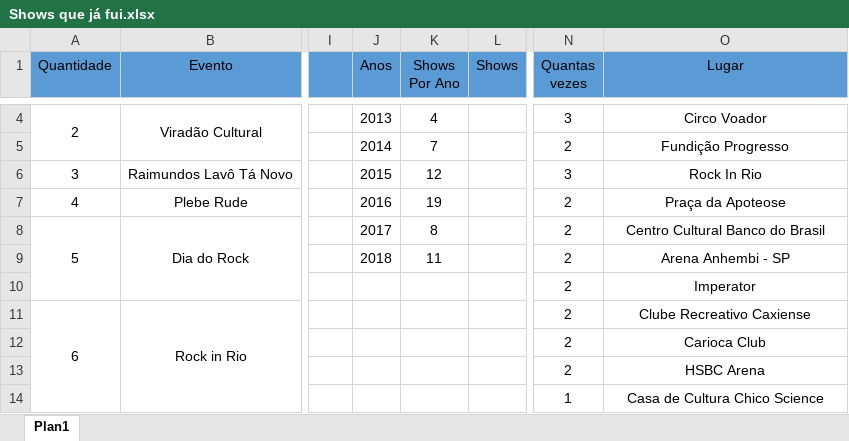
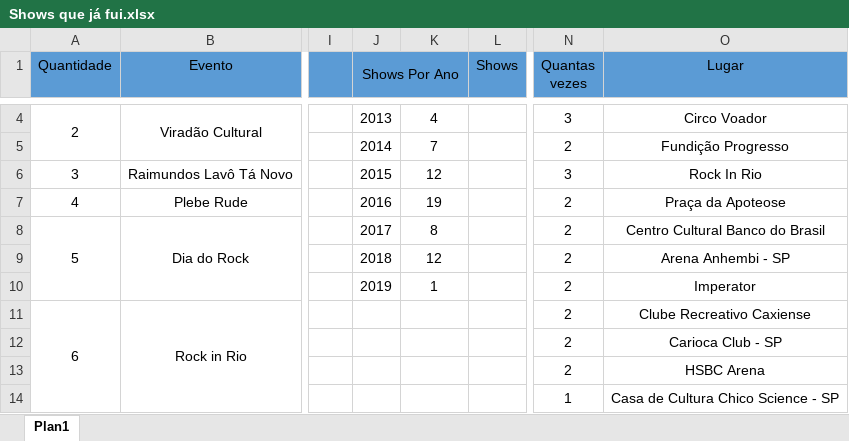
Before and after one commit to henriquebafilho/Shows, an Excel workbook: Shows que já fui.xlsx, sheet Plan1, drawn as a sheet; only a part is shown, gaps mark what is left out; values as stored, in another font and other column widths than the file's, no borders; the diff covers the shown part only; the diff names each change by its address in the sheet, - before the commit and + after, or states it on an @@ line.

Commit message:
stp e adjustments

```diff
--- a/Shows que já fui.xlsx (sheet Plan1)
+++ b/Shows que já fui.xlsx (sheet Plan1)
-J1: Anos
+J1: Shows Por Ano
+J1:K1 merged
-K1: Shows Por Ano
+K1: (empty)
-K9: 11
+K9: 12
-J10 (Shows Por Ano): (empty)
+J10 (Shows Por Ano): 2019
-K10: (empty)
+K10: 1
-O12 (Lugar): Carioca Club
+O12 (Lugar): Carioca Club - SP
-O14 (Lugar): Casa de Cultura Chico Science
+O14 (Lugar): Casa de Cultura Chico Science - SP
```
Also changed, not shown: 7 added rows, 3 removed rows, 9 edited cells and merged cells elsewhere in this sheet.
